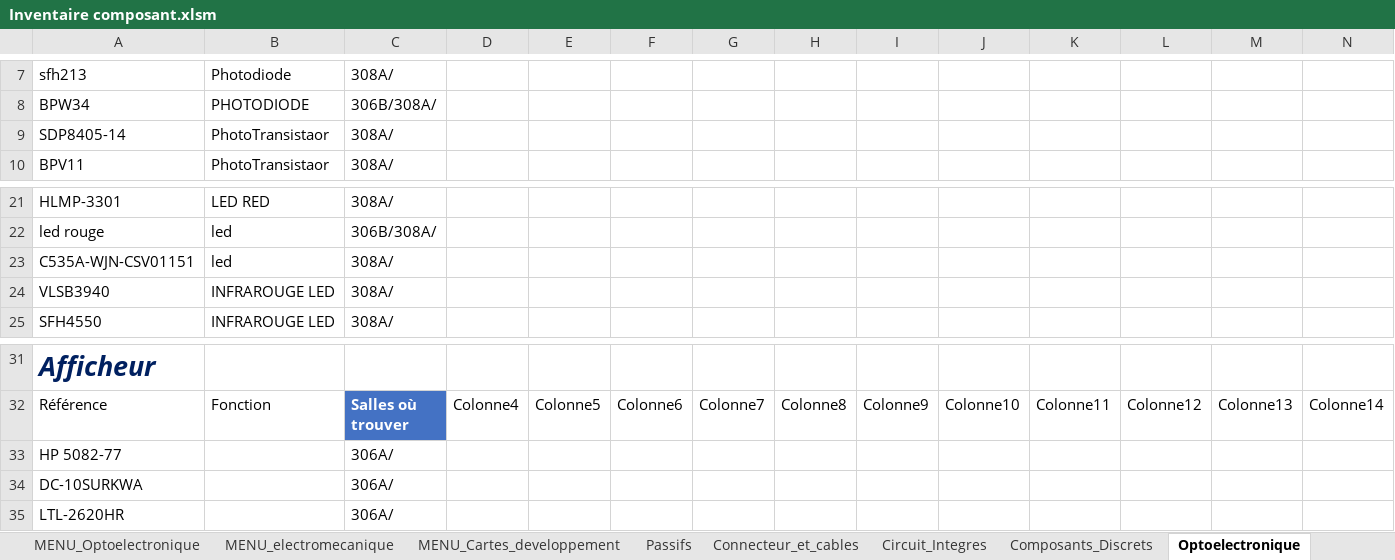
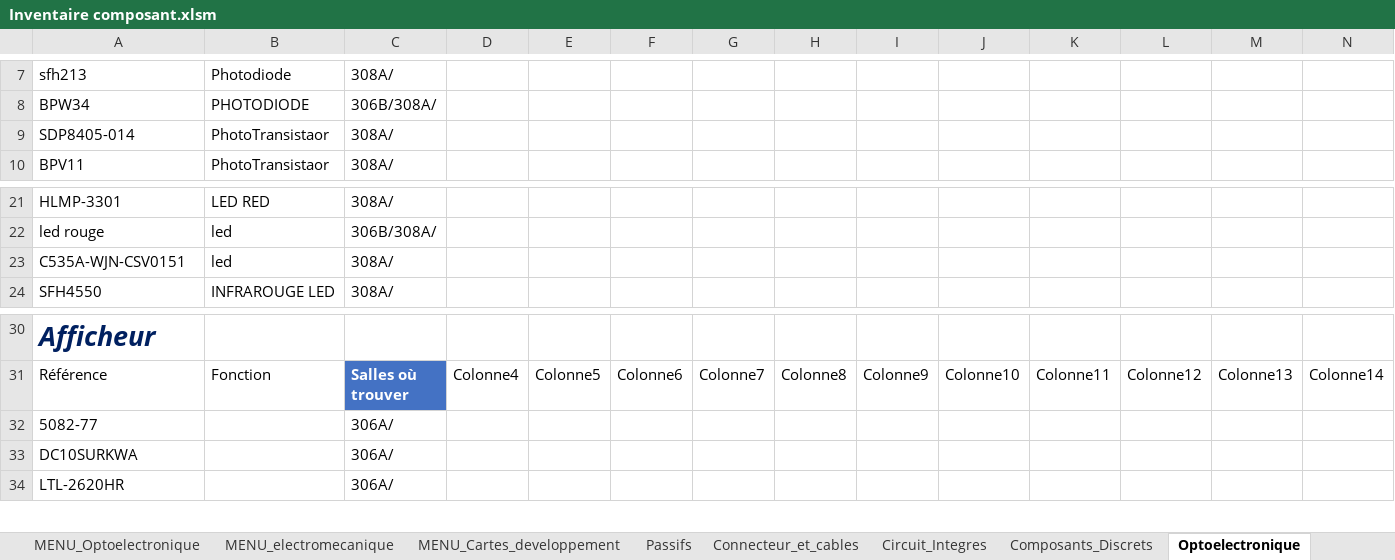
Before and after one commit to InventairePolytechGrenoble/Inventaire, an Excel workbook: Inventaire composant.xlsm, sheet Optoelectronique, drawn as a sheet; only a part is shown, gaps mark what is left out; values as stored, in another font and other column widths than the file's, no borders; charts and pictures and table styles not drawn; removed rows and columns are numbered as before the commit, all else as after; rows hold the shown columns only; the diff names each change by its address in the sheet, - before the commit and + after, or states it on an @@ line.

```diff
--- a/Inventaire composant.xlsm (sheet Optoelectronique)
+++ b/Inventaire composant.xlsm (sheet Optoelectronique)
-A9: SDP8405-14
+A9: SDP8405-014
-A23: C535A-WJN-CSV01151
+A23: C535A-WJN-CSV0151
-row 24: VLSB3940 | INFRAROUGE LED | 308A/
-A32: HP 5082-77
+A32: 5082-77
-A33: DC-10SURKWA
+A33: DC10SURKWA
```
Also changed, not shown: sheet Composants_Discrets, charts or pictures, 25 other files.
